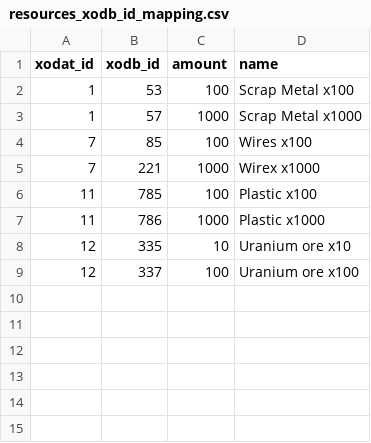
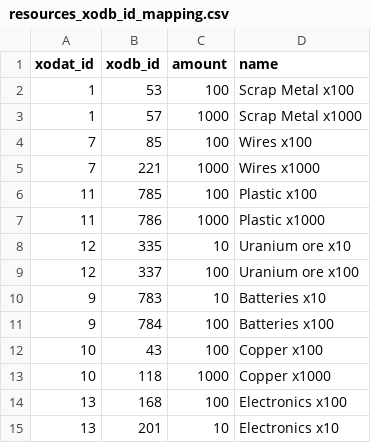
Before and after one commit to Dept116/xostat, a CSV file: xostat-lambda-api/devops/static_assets/resources_xodb_id_mapping.csv, drawn as a sheet.

Commit message:
Add batteries copper and electronics to resource mapping Includes DB dump as the resources table required altering

```diff
--- a/xostat-lambda-api/devops/static_assets/resources_xodb_id_mapping.csv
+++ b/xostat-lambda-api/devops/static_assets/resources_xodb_id_mapping.csv
@@ -4,3 +4,3 @@ xodat_id, xodb_id, amount, name
 7,85,100,"Wires x100"
-7,221,1000,"Wirex x1000"
+7,221,1000,"Wires x1000"
 11,785,100,"Plastic x100"
@@ -9 +9,7 @@ xodat_id, xodb_id, amount, name
 12,337,100,"Uranium ore x100"
+9,783,10,"Batteries x10"
+9,784,100,"Batteries x100"
+10,43,100,"Copper x100"
+10,118,1000,"Copper x1000"
+13,168,100,"Electronics x100"
+13,201,10,"Electronics x10"
```
Also changed, not shown: 1 other file.
